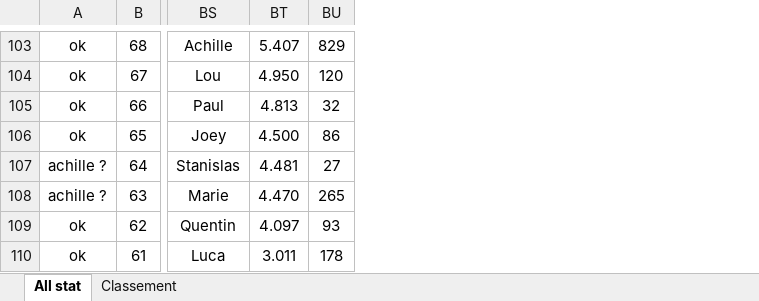
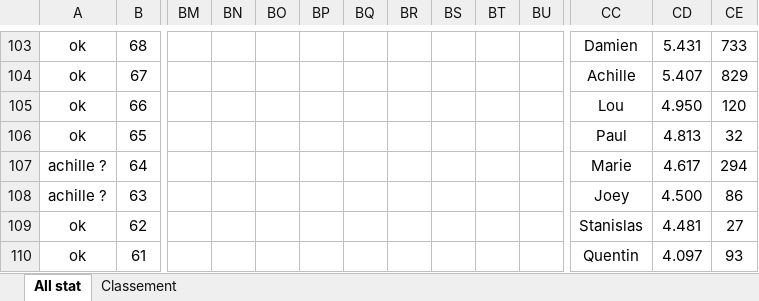
Before and after one commit to boris500/podium-quiz, an Excel workbook: classement_whist_2023_2025.xlsx, sheet All stat, drawn as a sheet; only a part is shown, gaps mark what is left out; values as stored, in another font and other column widths than the file's, no borders; conditional formats not drawn; addresses are those after the commit; the diff covers the shown part only; the diff names each change by its address in the sheet, - before the commit and + after, or states it on an @@ line.

```diff
--- a/classement_whist_2023_2025.xlsx (sheet All stat)
+++ b/classement_whist_2023_2025.xlsx (sheet All stat)
+column BM, empty
+column BN, empty
+column BO, empty
+column BP, empty
+column BQ, empty
+column BR, empty
+column BS, empty
+column BT, empty
+column BU, empty
-CC103: Achille
+CC103: Damien
-CD103: 5.407
+CD103: 5.431
-CE103: 829
+CE103: 733
-CC104: Lou
+CC104: Achille
-CD104: 4.950
+CD104: 5.407
-CE104: 120
+CE104: 829
-CC105: Paul
+CC105: Lou
-CD105: 4.813
+CD105: 4.950
-CE105: 32
+CE105: 120
-CC106: Joey
+CC106: Paul
-CD106: 4.500
+CD106: 4.813
-CE106: 86
+CE106: 32
-CC107: Stanislas
+CC107: Marie
-CD107: 4.481
+CD107: 4.617
-CE107: 27
+CE107: 294
-CC108: Marie
+CC108: Joey
-CD108: 4.470
+CD108: 4.500
-CE108: 265
+CE108: 86
-CC109: Quentin
+CC109: Stanislas
-CD109: 4.097
+CD109: 4.481
-CE109: 93
+CE109: 27
-CC110: Luca
+CC110: Quentin
-CD110: 3.011
+CD110: 4.097
-CE110: 178
+CE110: 93
```
Also changed, not shown: 1 added column and 156 edited cells elsewhere in this sheet, sheet Classement, formulas that keep their value.
